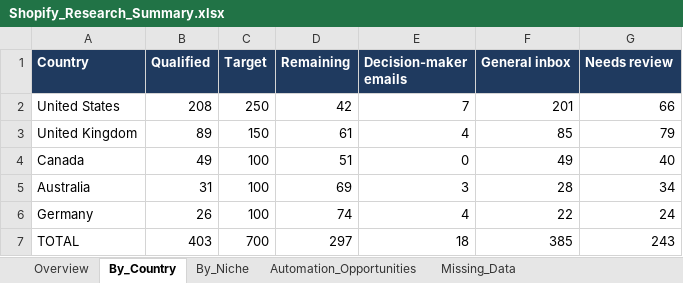
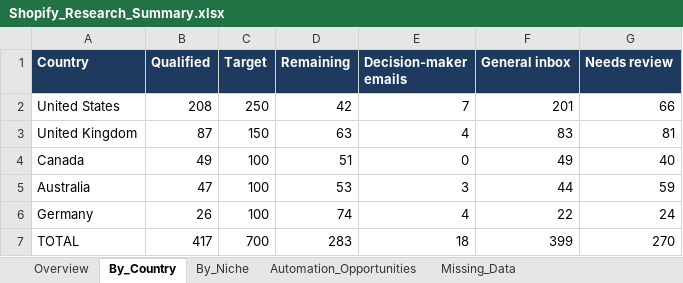
Before and after one commit to oseniibrahim845-hue/rappido, an Excel workbook: shopify-leads/Shopify_Research_Summary.xlsx, sheet By_Country, drawn as a sheet; values as stored, in another font and other column widths than the file's, no borders; the diff names each change by its address in the sheet, - before the commit and + after, or states it on an @@ line.

```diff
--- a/shopify-leads/Shopify_Research_Summary.xlsx (sheet By_Country)
+++ b/shopify-leads/Shopify_Research_Summary.xlsx (sheet By_Country)
-B3 (Qualified): 89
+B3 (Qualified): 87
-D3 (Remaining): 61
+D3 (Remaining): 63
-F3 (General inbox): 85
+F3 (General inbox): 83
-G3 (Needs review): 79
+G3 (Needs review): 81
-B5 (Qualified): 31
+B5 (Qualified): 47
-D5 (Remaining): 69
+D5 (Remaining): 53
-F5 (General inbox): 28
+F5 (General inbox): 44
-G5 (Needs review): 34
+G5 (Needs review): 59
-B7 (Qualified): 403
+B7 (Qualified): 417
-D7 (Remaining): 297
+D7 (Remaining): 283
-F7 (General inbox): 385
+F7 (General inbox): 399
-G7 (Needs review): 243
+G7 (Needs review): 270
```
Also changed, not shown: sheet Missing_Data, sheet Automation_Opportunities, sheet By_Niche, sheet Overview, sheet Missing_Fields_Qualified, shopify-leads/Shopify_Inventory_Order_Automation_700_Leads.xlsx, 1 other file.
